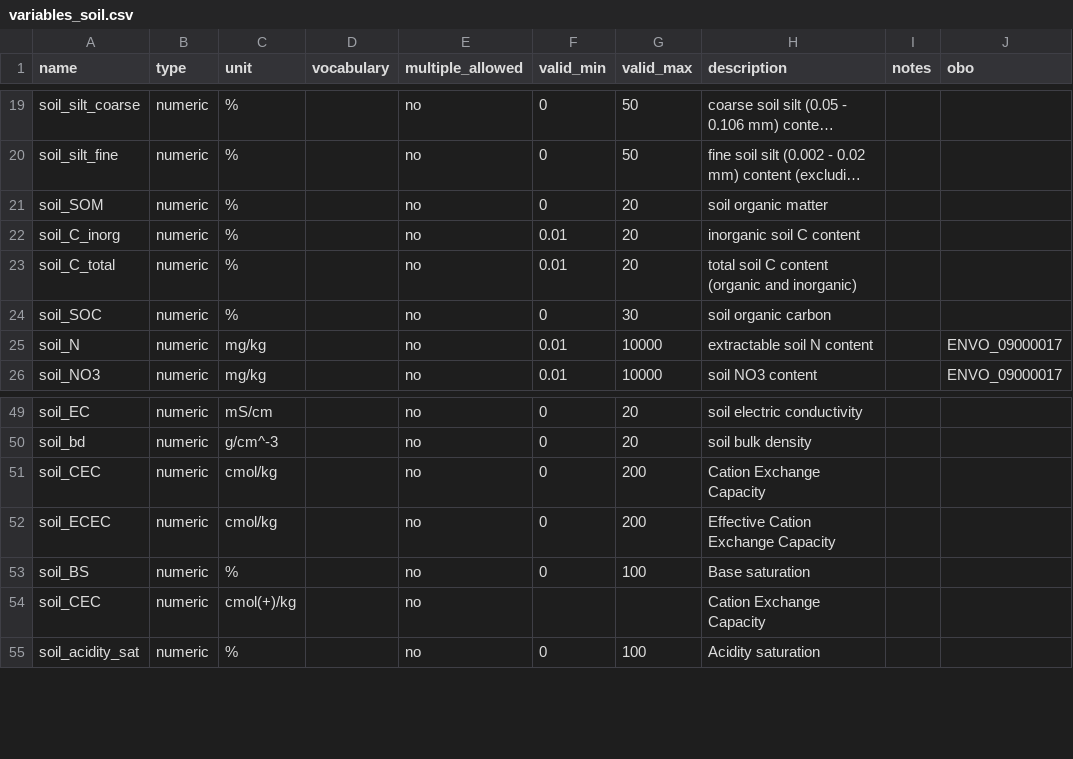
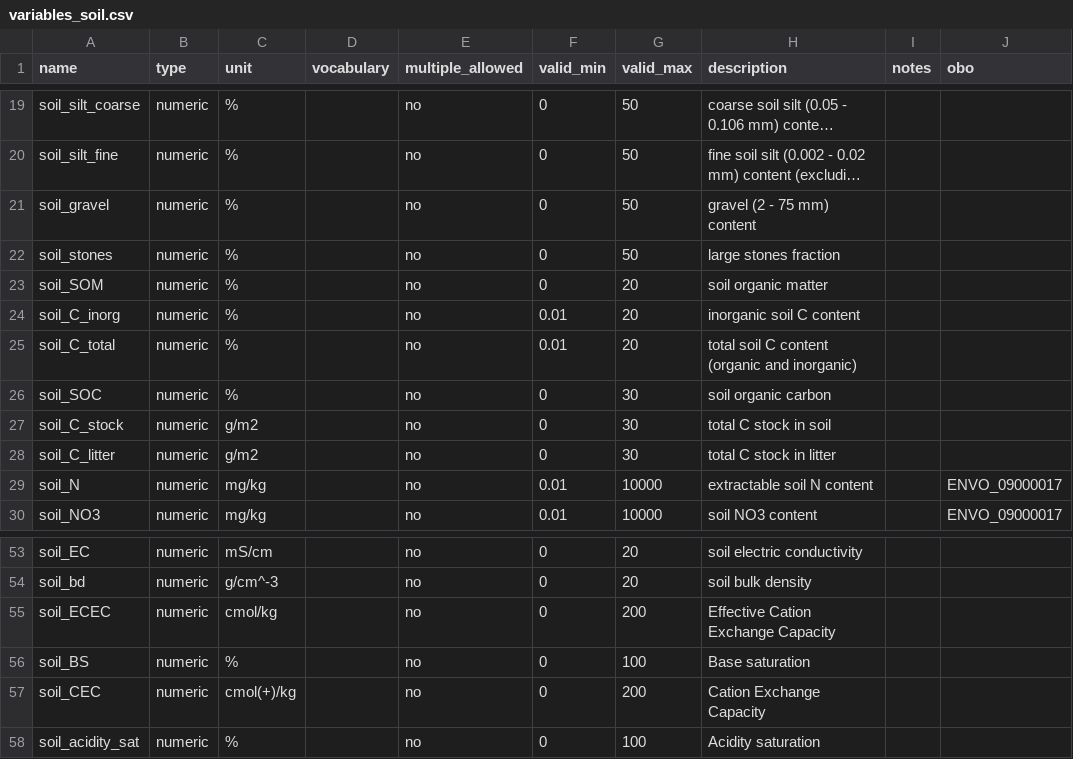
Before and after one commit to controvoc/terminag, a CSV file: variables/variables_soil.csv, drawn as a sheet; only a part is shown, gaps mark what is left out; long unchanged cells end in …; removed rows and columns are numbered as before the commit, all else as after; the diff names each change by its address in the sheet, - before the commit and + after, or states it on an @@ line.

```diff
--- a/variables/variables_soil.csv
+++ b/variables/variables_soil.csv
+row 21: soil_gravel | numeric | % |  | no | 0 | 50 | gravel (2 - 75 mm) content
+row 22: soil_stones | numeric | % |  | no | 0 | 50 | large stones fraction
+row 27: soil_C_stock | numeric | g/m2 |  | no | 0 | 30 | total C stock in soil
+row 28: soil_C_litter | numeric | g/m2 |  | no | 0 | 30 | total C stock in litter
-row 51: soil_CEC | numeric | cmol/kg |  | no | 0 | 200 | Cation Exchange Capacity
-F57 (valid_min): (empty)
+F57 (valid_min): 0
-G57 (valid_max): (empty)
+G57 (valid_max): 200
```
